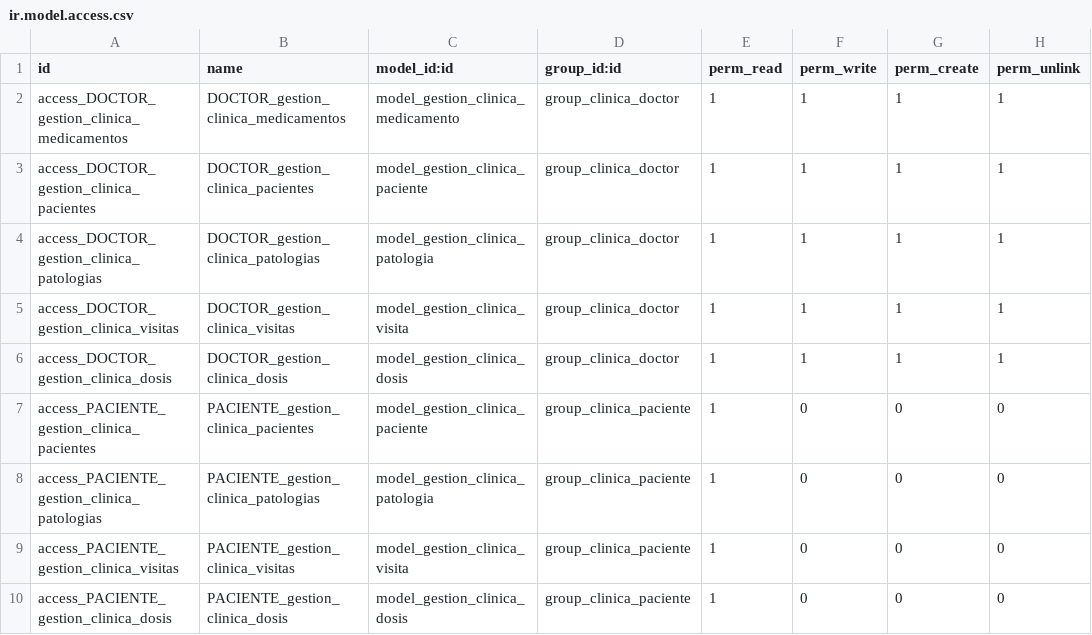
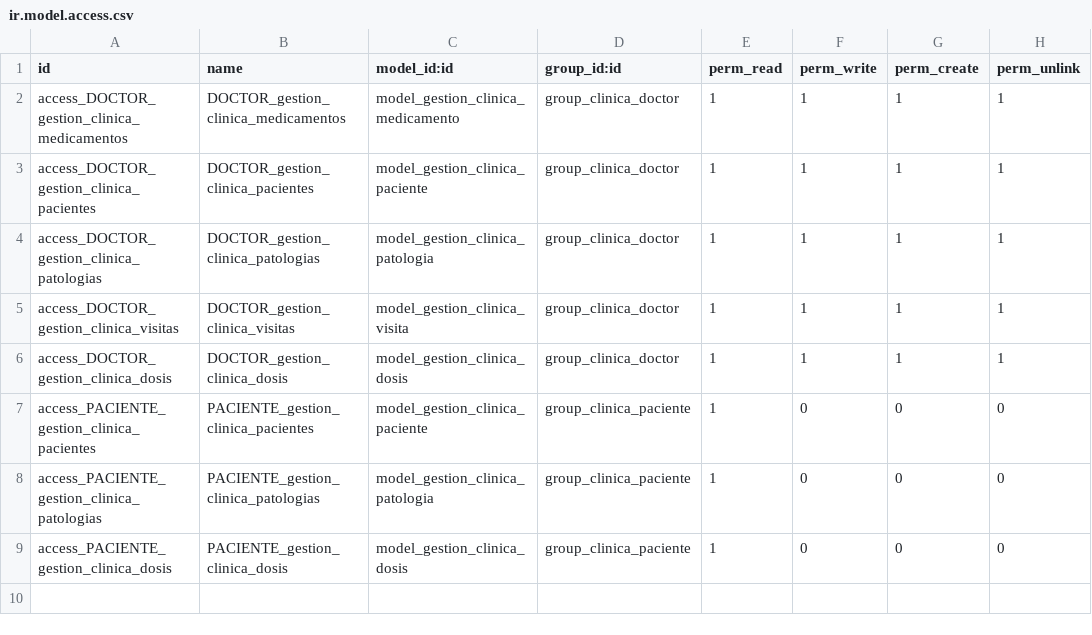
Before and after one commit to barmardom/TFG_clinicalManagement, a CSV file: gestion_clinica/security/ir.model.access.csv, drawn as a sheet.

Commit message:
Menu últimas visitas añadido
-Se ha añadido al menu un apartado para que el doctor pueda acceder facilmente a las últimas visitas ordenadas de mas antiguas a las actuales.
-Añadido nombre del doctor a visitas
-Solucionado bugs

```diff
--- a/gestion_clinica/security/ir.model.access.csv
+++ b/gestion_clinica/security/ir.model.access.csv
@@ -8,3 +8,2 @@ access_PACIENTE_gestion_clinica_pacientes,PACIENTE_gestion_clinica_pacientes,mod
 access_PACIENTE_gestion_clinica_patologias,PACIENTE_gestion_clinica_patologias,model_gestion_clinica_patologia,group_clinica_paciente,1,0,0,0
-access_PACIENTE_gestion_clinica_visitas,PACIENTE_gestion_clinica_visitas,model_gestion_clinica_visita,group_clinica_paciente,1,0,0,0
 access_PACIENTE_gestion_clinica_dosis,PACIENTE_gestion_clinica_dosis,model_gestion_clinica_dosis,group_clinica_paciente,1,0,0,0
```
Also changed, not shown: 6 other files.
